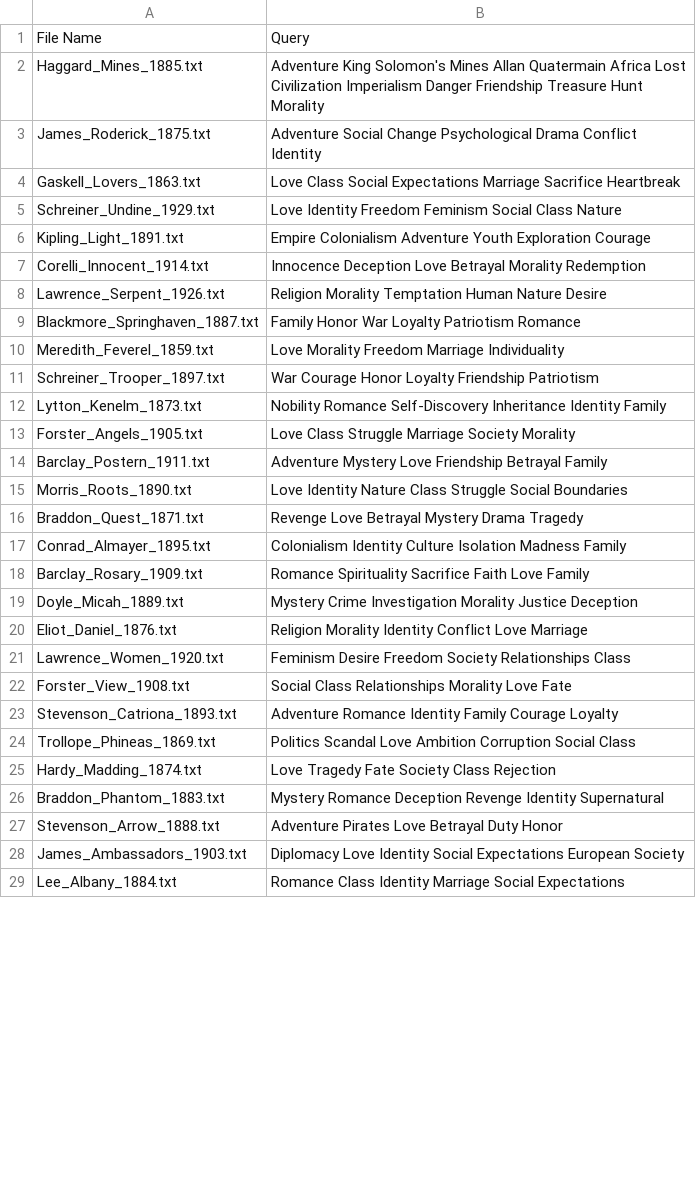
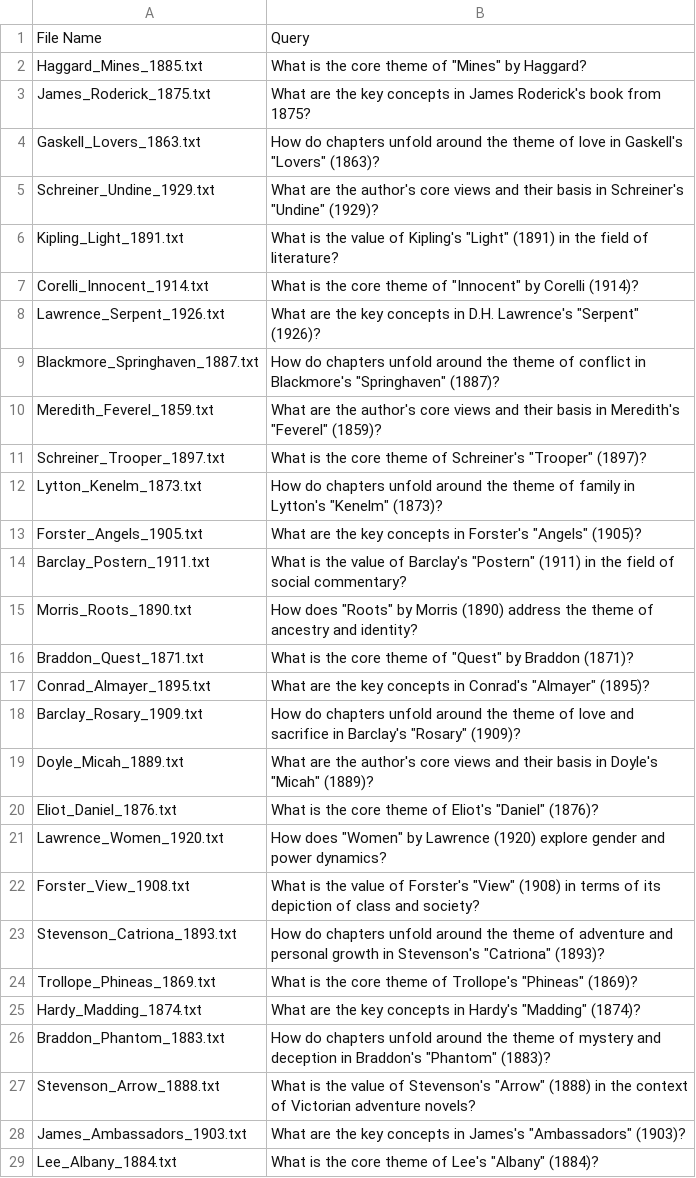
Before and after one commit to 1998x-stack/doc_compress, a CSV file: data/test_data/en/en_query.csv, drawn as a sheet; only a part is shown; the diff covers the shown part only.

```diff
--- a/data/test_data/en/en_query.csv
+++ b/data/test_data/en/en_query.csv
@@ -1,29 +1,29 @@
 File Name,Query
-Haggard_Mines_1885.txt,Adventure King Solomon's Mines Allan Quatermain Africa Lost Civilization Imperialism Danger Friendship Treasure Hunt Morality
-James_Roderick_1875.txt, Adventure Social Change Psychological Drama Conflict Identity
-Gaskell_Lovers_1863.txt, Love Class Social Expectations Marriage Sacrifice Heartbreak
-Schreiner_Undine_1929.txt, Love Identity Freedom Feminism Social Class Nature
-Kipling_Light_1891.txt, Empire Colonialism Adventure Youth Exploration Courage
-Corelli_Innocent_1914.txt, Innocence Deception Love Betrayal Morality Redemption
-Lawrence_Serpent_1926.txt, Religion Morality Temptation Human Nature Desire
-Blackmore_Springhaven_1887.txt, Family Honor War Loyalty Patriotism Romance
-Meredith_Feverel_1859.txt, Love Morality Freedom Marriage Individuality
-Schreiner_Trooper_1897.txt, War Courage Honor Loyalty Friendship Patriotism
-Lytton_Kenelm_1873.txt, Nobility Romance Self-Discovery Inheritance Identity Family
-Forster_Angels_1905.txt, Love Class Struggle Marriage Society Morality
-Barclay_Postern_1911.txt, Adventure Mystery Love Friendship Betrayal Family
-Morris_Roots_1890.txt, Love Identity Nature Class Struggle Social Boundaries
-Braddon_Quest_1871.txt, Revenge Love Betrayal Mystery Drama Tragedy
-Conrad_Almayer_1895.txt, Colonialism Identity Culture Isolation Madness Family
-Barclay_Rosary_1909.txt, Romance Spirituality Sacrifice Faith Love Family
-Doyle_Micah_1889.txt, Mystery Crime Investigation Morality Justice Deception
-Eliot_Daniel_1876.txt, Religion Morality Identity Conflict Love Marriage
-Lawrence_Women_1920.txt, Feminism Desire Freedom Society Relationships Class
-Forster_View_1908.txt, Social Class Relationships Morality Love Fate
-Stevenson_Catriona_1893.txt, Adventure Romance Identity Family Courage Loyalty
-Trollope_Phineas_1869.txt, Politics Scandal Love Ambition Corruption Social Class
-Hardy_Madding_1874.txt, Love Tragedy Fate Society Class Rejection
-Braddon_Phantom_1883.txt, Mystery Romance Deception Revenge Identity Supernatural
-Stevenson_Arrow_1888.txt, Adventure Pirates Love Betrayal Duty Honor
-James_Ambassadors_1903.txt, Diplomacy Love Identity Social Expectations European Society
-Lee_Albany_1884.txt, Romance Class Identity Marriage Social Expectations
+Haggard_Mines_1885.txt, What is the core theme of "Mines" by Haggard?
+James_Roderick_1875.txt, What are the key concepts in James Roderick's book from 1875?
+Gaskell_Lovers_1863.txt, How do chapters unfold around the theme of love in Gaskell's "Lovers" (1863)?
+Schreiner_Undine_1929.txt, What are the author's core views and their basis in Schreiner's "Undine" (1929)?
+Kipling_Light_1891.txt, What is the value of Kipling's "Light" (1891) in the field of literature?
+Corelli_Innocent_1914.txt, What is the core theme of "Innocent" by Corelli (1914)?
+Lawrence_Serpent_1926.txt, What are the key concepts in D.H. Lawrence's "Serpent" (1926)?
+Blackmore_Springhaven_1887.txt, How do chapters unfold around the theme of conflict in Blackmore's "Springhaven" (1887)?
+Meredith_Feverel_1859.txt, What are the author's core views and their basis in Meredith's "Feverel" (1859)?
+Schreiner_Trooper_1897.txt, What is the core theme of Schreiner's "Trooper" (1897)?
+Lytton_Kenelm_1873.txt, How do chapters unfold around the theme of family in Lytton's "Kenelm" (1873)?
+Forster_Angels_1905.txt, What are the key concepts in Forster's "Angels" (1905)?
+Barclay_Postern_1911.txt, What is the value of Barclay's "Postern" (1911) in the field of social commentary?
+Morris_Roots_1890.txt, How does "Roots" by Morris (1890) address the theme of ancestry and identity?
+Braddon_Quest_1871.txt, What is the core theme of "Quest" by Braddon (1871)?
+Conrad_Almayer_1895.txt, What are the key concepts in Conrad's "Almayer" (1895)?
+Barclay_Rosary_1909.txt, How do chapters unfold around the theme of love and sacrifice in Barclay's "Rosary" (1909)?
+Doyle_Micah_1889.txt, What are the author's core views and their basis in Doyle's "Micah" (1889)?
+Eliot_Daniel_1876.txt, What is the core theme of Eliot's "Daniel" (1876)?
+Lawrence_Women_1920.txt, How does "Women" by Lawrence (1920) explore gender and power dynamics?
+Forster_View_1908.txt, What is the value of Forster's "View" (1908) in terms of its depiction of class and society?
+Stevenson_Catriona_1893.txt, How do chapters unfold around the theme of adventure and personal growth in Stevenson's "Catriona" (1893)?
+Trollope_Phineas_1869.txt, What is the core theme of Trollope's "Phineas" (1869)?
+Hardy_Madding_1874.txt, What are the key concepts in Hardy's "Madding" (1874)?
+Braddon_Phantom_1883.txt, How do chapters unfold around the theme of mystery and deception in Braddon's "Phantom" (1883)?
+Stevenson_Arrow_1888.txt, What is the value of Stevenson's "Arrow" (1888) in the context of Victorian adventure novels?
+James_Ambassadors_1903.txt, What are the key concepts in James's "Ambassadors" (1903)?
+Lee_Albany_1884.txt, What is the core theme of Lee's "Albany" (1884)?
```
Also changed, not shown: 73 edited cells elsewhere in this file, data/test_data/zh/zh_query.csv, 6 other files.
